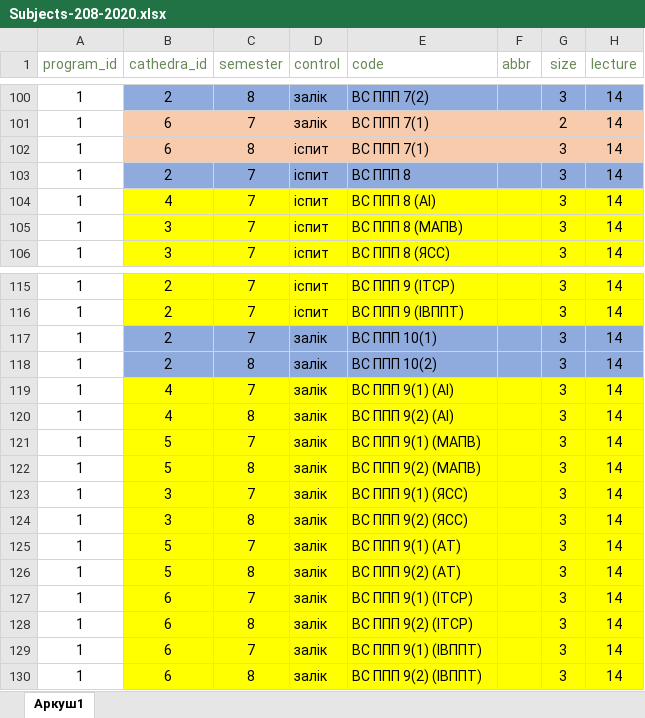
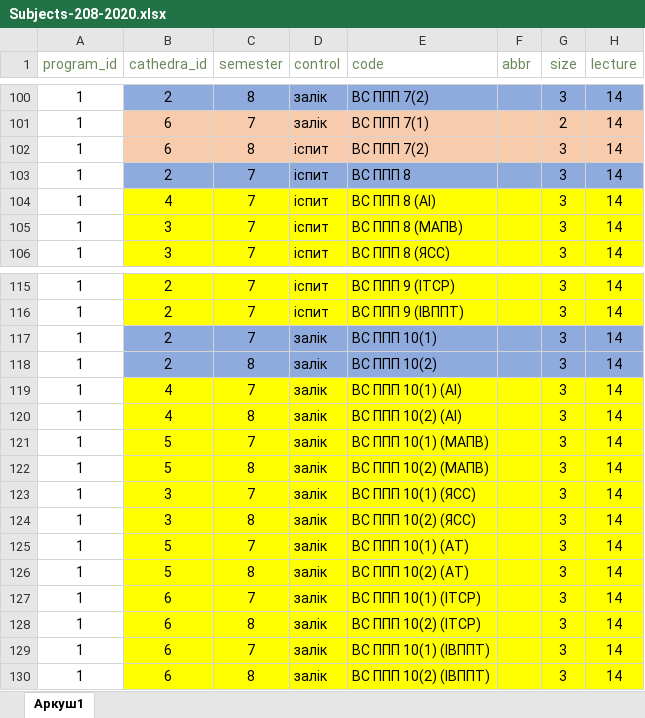
Before and after one commit to Halych-Ivan/agro-master-info, an Excel workbook: public/uploads/imports/Subjects-208-2020.xlsx, sheet Аркуш1, drawn as a sheet; only a part is shown, gaps mark what is left out; values as stored, in another font and other column widths than the file's, no borders; the diff names each change by its address in the sheet, - before the commit and + after, or states it on an @@ line.

```diff
--- a/public/uploads/imports/Subjects-208-2020.xlsx (sheet Аркуш1)
+++ b/public/uploads/imports/Subjects-208-2020.xlsx (sheet Аркуш1)
-E102 (code): ВС ППП 7(1)
+E102 (code): ВС ППП 7(2)
-E119 (code): ВС ППП 9(1) (АІ)
+E119 (code): ВС ППП 10(1) (АІ)
-E120 (code): ВС ППП 9(2) (АІ)
+E120 (code): ВС ППП 10(2) (АІ)
-E121 (code): ВС ППП 9(1) (МАПВ)
+E121 (code): ВС ППП 10(1) (МАПВ)
-E122 (code): ВС ППП 9(2) (МАПВ)
+E122 (code): ВС ППП 10(2) (МАПВ)
-E123 (code): ВС ППП 9(1) (ЯСС)
+E123 (code): ВС ППП 10(1) (ЯСС)
-E124 (code): ВС ППП 9(2) (ЯСС)
+E124 (code): ВС ППП 10(2) (ЯСС)
-E125 (code): ВС ППП 9(1) (АТ)
+E125 (code): ВС ППП 10(1) (АТ)
-E126 (code): ВС ППП 9(2) (АТ)
+E126 (code): ВС ППП 10(2) (АТ)
-E127 (code): ВС ППП 9(1) (ІТСР)
+E127 (code): ВС ППП 10(1) (ІТСР)
-E128 (code): ВС ППП 9(2) (ІТСР)
+E128 (code): ВС ППП 10(2) (ІТСР)
-E129 (code): ВС ППП 9(1) (ІВППТ)
+E129 (code): ВС ППП 10(1) (ІВППТ)
-E130 (code): ВС ППП 9(2) (ІВППТ)
+E130 (code): ВС ППП 10(2) (ІВППТ)
```
Also changed, not shown: 7 other files.
